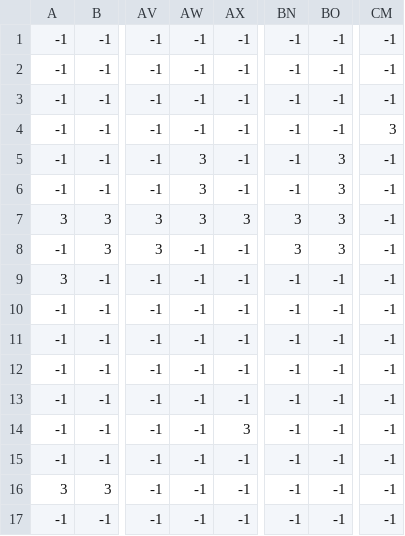
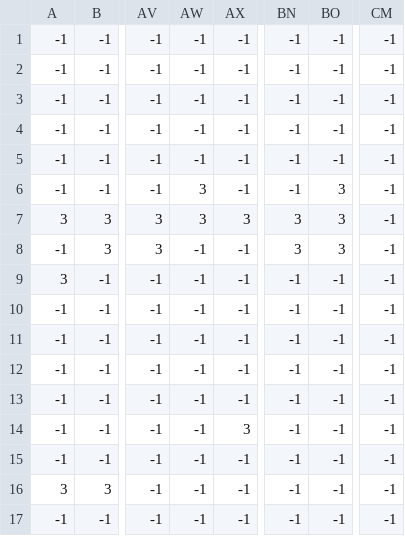
Before and after one commit to Emotions-s/uiia-adventure, a CSV file: Content/map/map1/ground_1_3.csv, drawn as a sheet; only a part is shown, gaps mark what is left out; the diff names each change by its address in the sheet, - before the commit and + after, or states it on an @@ line.

```diff
--- a/Content/map/map1/ground_1_3.csv
+++ b/Content/map/map1/ground_1_3.csv
-CM4: 3
+CM4: -1
-AW5: 3
+AW5: -1
-BO5: 3
+BO5: -1
```
Also changed, not shown: Content/map/map1/ground_1_1.csv, Content/map/map1/hazard_1_1.csv, 8 other files.
